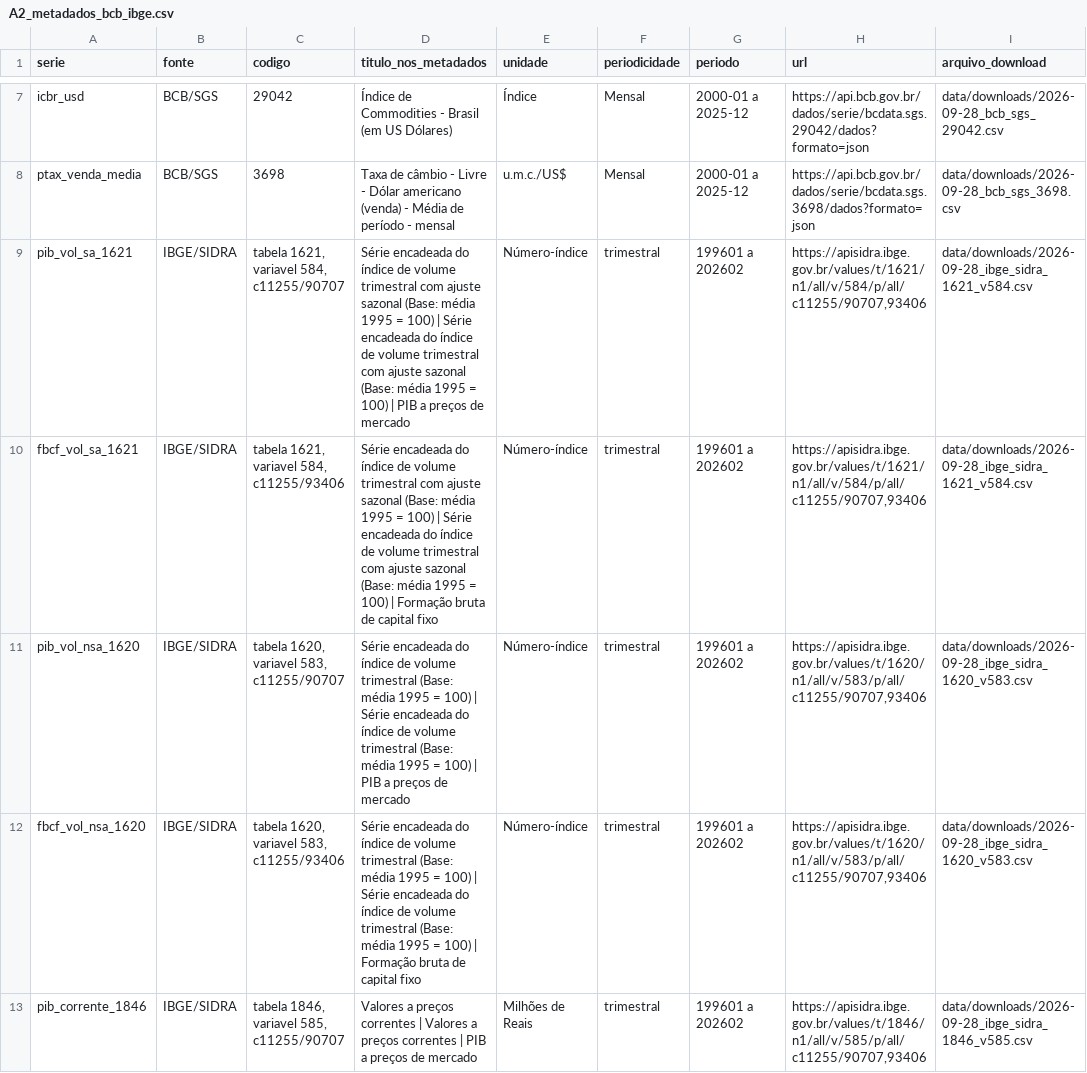
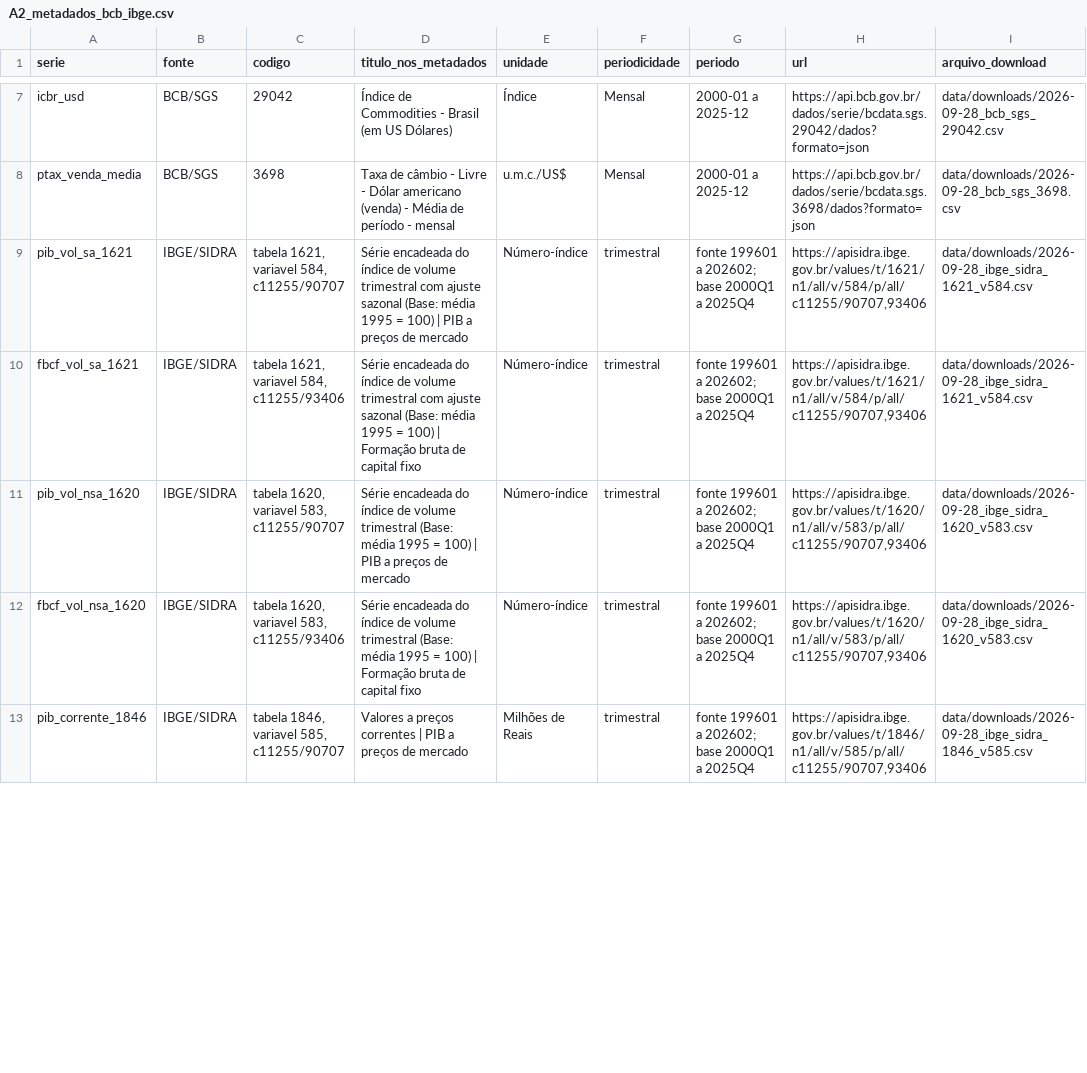
Before and after one commit to arthurcassemiro/kavc-editais, a CSV file: crowding_in_code/data/processed/A2_metadados_bcb_ibge.csv, drawn as a sheet; only a part is shown, gaps mark what is left out; the diff covers the shown part only; the diff names each change by its address in the sheet, - before the commit and + after, or states it on an @@ line.

```diff
--- a/crowding_in_code/data/processed/A2_metadados_bcb_ibge.csv
+++ b/crowding_in_code/data/processed/A2_metadados_bcb_ibge.csv
-D9 (titulo_nos_metadados): …100) | Série encadeada do índice de volume trimestral com ajuste sazonal (Base: média 1995 = 100) | PIB a…
+D9 (titulo_nos_metadados): …100) | PIB a…
-G9:G13 (periodo): 199601 a 202602
+G9:G13 (periodo): fonte 199601 a 202602; base 2000Q1 a 2025Q4
-D10 (titulo_nos_metadados): …100) | Série encadeada do índice de volume trimestral com ajuste sazonal (Base: média 1995 = 100) | Formação bruta…
+D10 (titulo_nos_metadados): …100) | Formação bruta…
-D11 (titulo_nos_metadados): …100) | Série encadeada do índice de volume trimestral (Base: média 1995 = 100) | PIB a…
+D11 (titulo_nos_metadados): …100) | PIB a…
-D12 (titulo_nos_metadados): …100) | Série encadeada do índice de volume trimestral (Base: média 1995 = 100) | Formação bruta…
+D12 (titulo_nos_metadados): …100) | Formação bruta…
-D13 (titulo_nos_metadados): …correntes | Valores a preços correntes | PIB a…
+D13 (titulo_nos_metadados): …correntes | PIB a…
```
Also changed, not shown: 19 edited cells elsewhere in this file, crowding_in_code/data/processed/A2_ibge_trimestral.csv, 38 other files.
